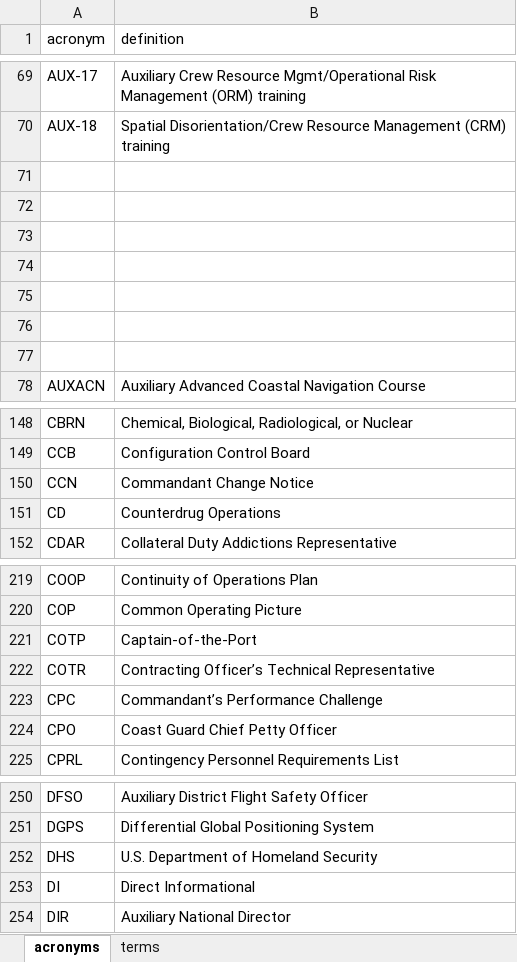
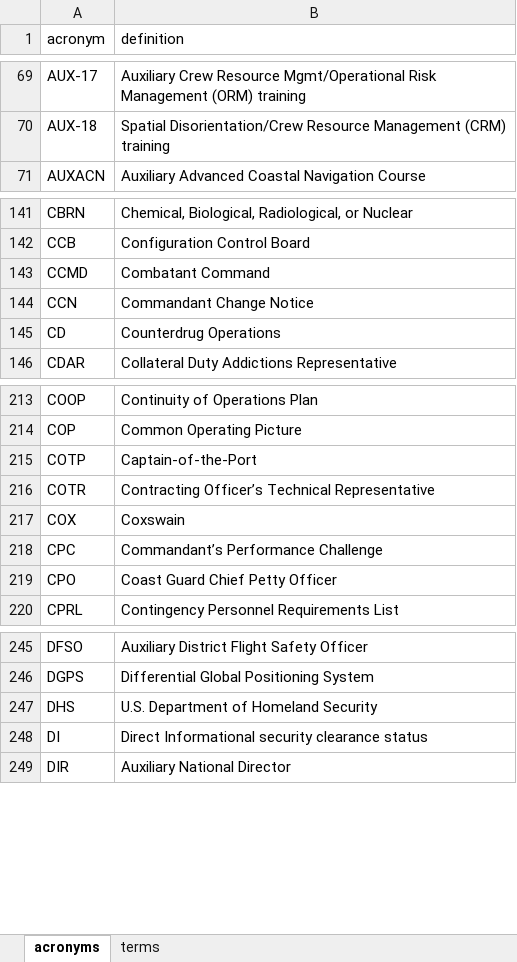
Before and after one commit to drew-wks/ASK, an Excel workbook: config/retrieval_context.xlsx, sheet acronyms, drawn as a sheet; only a part is shown, gaps mark what is left out; values as stored, in another font and other column widths than the file's, no cell formats; table styles not drawn; removed rows and columns are numbered as before the commit, all else as after; the diff names each change by its address in the sheet, - before the commit and + after, or states it on an @@ line.

```diff
--- a/config/retrieval_context.xlsx (sheet acronyms)
+++ b/config/retrieval_context.xlsx (sheet acronyms)
-row 71: (empty)
-row 72: (empty)
-row 73: (empty)
-row 74: (empty)
-row 75: (empty)
-row 76: (empty)
-row 77: (empty)
+row 143: CCMD | Combatant Command
+row 217: COX | Coxswain
-B248 (definition): Direct Informational
+B248 (definition): Direct Informational security clearance status
```
Also changed, not shown: cell formats, 5 other files.
